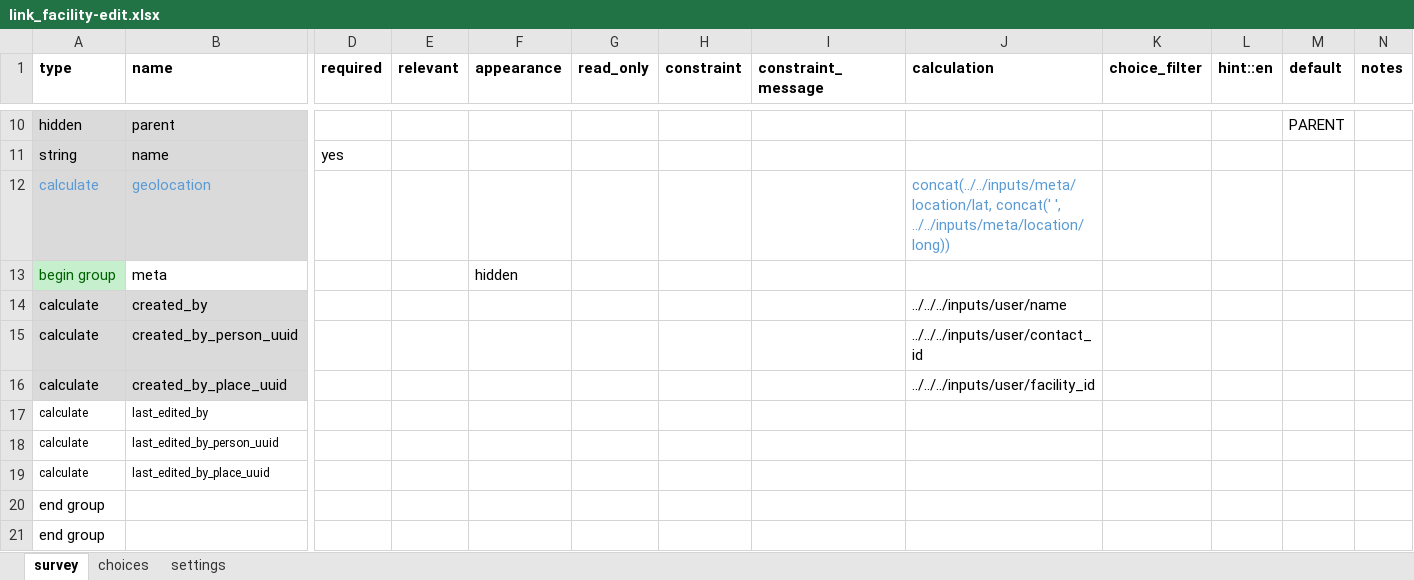
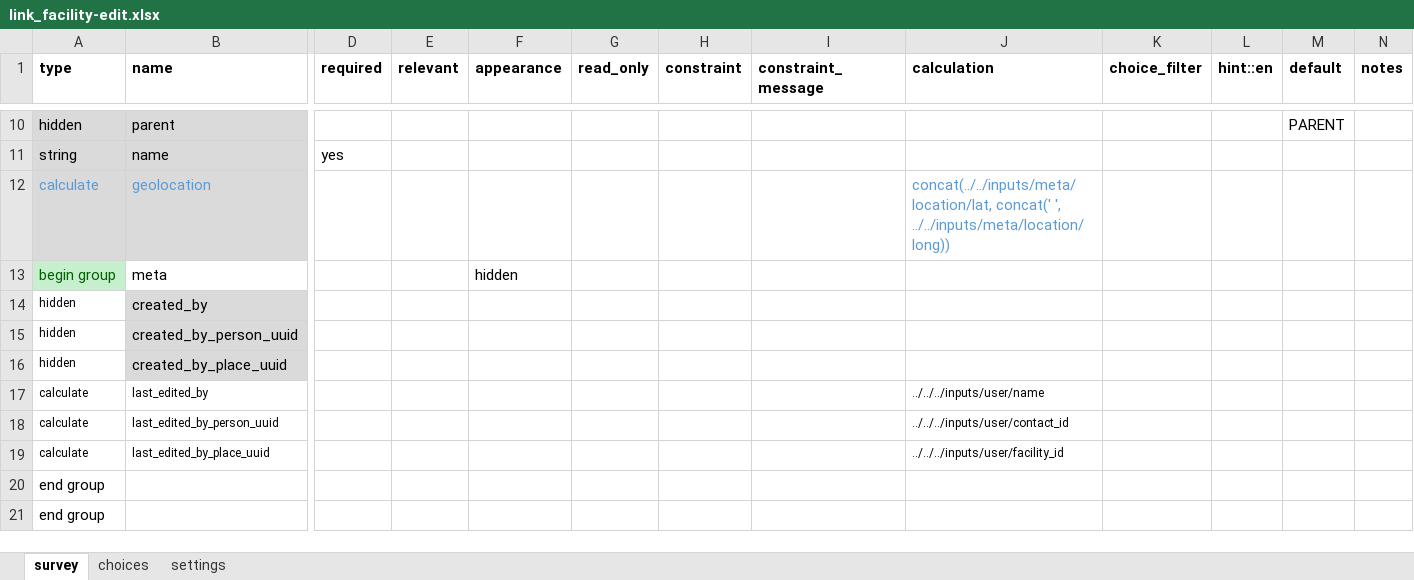
Before and after one commit to oyierp/community-testing-config-test, an Excel workbook: forms/contact/link_facility-edit.xlsx, sheet survey, drawn as a sheet; only a part is shown, gaps mark what is left out; values as stored, in another font and other column widths than the file's, no borders; conditional formats not drawn; removed rows and columns are numbered as before the commit, all else as after; rows hold the shown columns only; the diff names each change by its address in the sheet, - before the commit and + after, or states it on an @@ line.

Commit message:
Add files via upload

```diff
--- a/forms/contact/link_facility-edit.xlsx (sheet survey)
+++ b/forms/contact/link_facility-edit.xlsx (sheet survey)
-row 14: calculate | created_by |  |  |  |  |  |  | ../../../inputs/user/name
-row 15: calculate | created_by_person_uuid |  |  |  |  |  |  | ../../../inputs/user/contact_id
-row 16: calculate | created_by_place_uuid |  |  |  |  |  |  | ../../../inputs/user/facility_id
+row 14: hidden | created_by
+row 15: hidden | created_by_person_uuid
+row 16: hidden | created_by_place_uuid
-J17 (calculation): (empty)
+J17 (calculation): ../../../inputs/user/name
-J18 (calculation): (empty)
+J18 (calculation): ../../../inputs/user/contact_id
-J19 (calculation): (empty)
+J19 (calculation): ../../../inputs/user/facility_id
```
Also changed, not shown: sheet settings.
